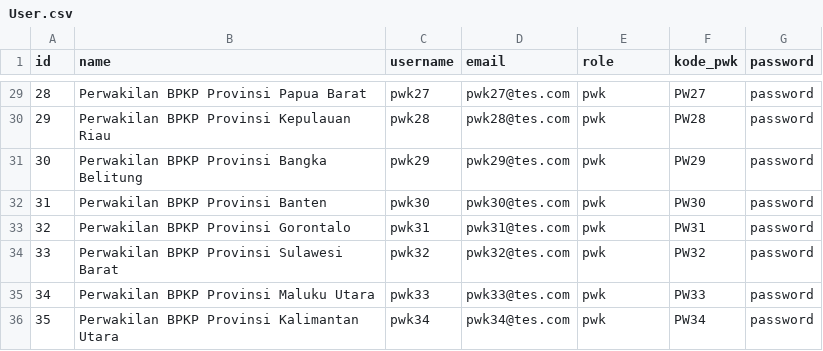
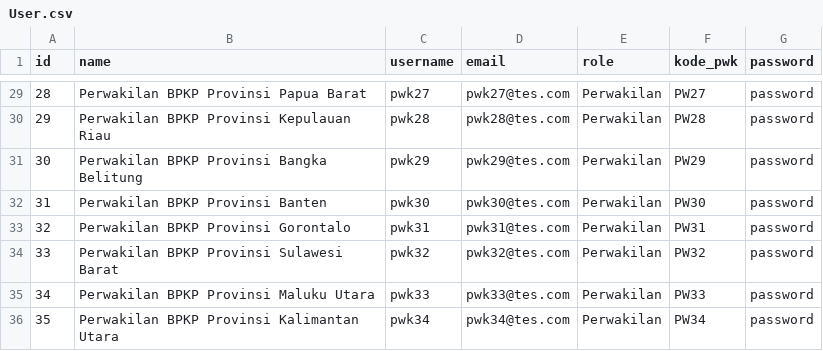
Before and after one commit to RY1997/SiAPP-Transda-v2, a CSV file: database/seeders/csv/User.csv, drawn as a sheet; only a part is shown, gaps mark what is left out; the diff covers the shown part only.

```diff
--- a/database/seeders/csv/User.csv
+++ b/database/seeders/csv/User.csv
@@ -29,8 +29,8 @@
-28;Perwakilan BPKP Provinsi Papua Barat;pwk27;pwk27@tes.com;pwk;PW27;password
-29;Perwakilan BPKP Provinsi Kepulauan Riau;pwk28;pwk28@tes.com;pwk;PW28;password
-30;Perwakilan BPKP Provinsi Bangka Belitung;pwk29;pwk29@tes.com;pwk;PW29;password
-31;Perwakilan BPKP Provinsi Banten;pwk30;pwk30@tes.com;pwk;PW30;password
-32;Perwakilan BPKP Provinsi Gorontalo;pwk31;pwk31@tes.com;pwk;PW31;password
-33;Perwakilan BPKP Provinsi Sulawesi Barat;pwk32;pwk32@tes.com;pwk;PW32;password
-34;Perwakilan BPKP Provinsi Maluku Utara;pwk33;pwk33@tes.com;pwk;PW33;password
-35;Perwakilan BPKP Provinsi Kalimantan Utara;pwk34;pwk34@tes.com;pwk;PW34;password
+28;Perwakilan BPKP Provinsi Papua Barat;pwk27;pwk27@tes.com;Perwakilan;PW27;password
+29;Perwakilan BPKP Provinsi Kepulauan Riau;pwk28;pwk28@tes.com;Perwakilan;PW28;password
+30;Perwakilan BPKP Provinsi Bangka Belitung;pwk29;pwk29@tes.com;Perwakilan;PW29;password
+31;Perwakilan BPKP Provinsi Banten;pwk30;pwk30@tes.com;Perwakilan;PW30;password
+32;Perwakilan BPKP Provinsi Gorontalo;pwk31;pwk31@tes.com;Perwakilan;PW31;password
+33;Perwakilan BPKP Provinsi Sulawesi Barat;pwk32;pwk32@tes.com;Perwakilan;PW32;password
+34;Perwakilan BPKP Provinsi Maluku Utara;pwk33;pwk33@tes.com;Perwakilan;PW33;password
+35;Perwakilan BPKP Provinsi Kalimantan Utara;pwk34;pwk34@tes.com;Perwakilan;PW34;password
```
Also changed, not shown: 27 edited cells elsewhere in this file, 6 other files.
